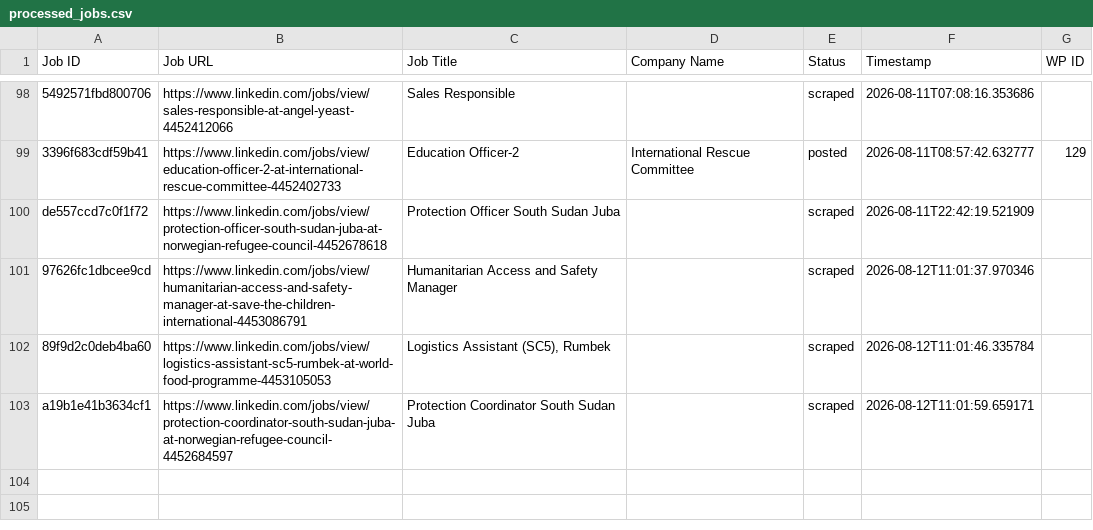
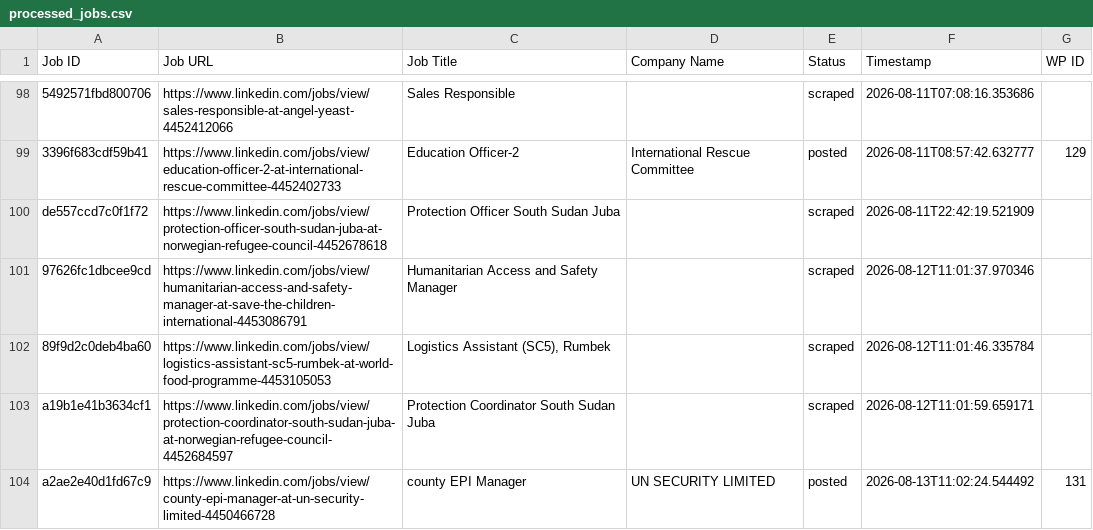
Before and after one commit to innovationinc2000/ss, a CSV file: processed_jobs.csv, drawn as a sheet; only a part is shown, gaps mark what is left out.

```diff
--- a/processed_jobs.csv
+++ b/processed_jobs.csv
@@ -103 +103,2 @@ de557ccd7c0f1f72,https://www.linkedin.com/jobs/view/protection-officer-south-sud
 a19b1e41b3634cf1,https://www.linkedin.com/jobs/view/protection-coordinator-south-sudan-juba-at-norwegian-refugee-council-4452684597,Protection Coordinator South Sudan Juba,,scraped,2026-08-12T11:01:59.659171,
+a2ae2e40d1fd67c9,https://www.linkedin.com/jobs/view/county-epi-manager-at-un-security-limited-4450466728,county EPI Manager,UN SECURITY LIMITED,posted,2026-08-13T11:02:24.544492,131
```
